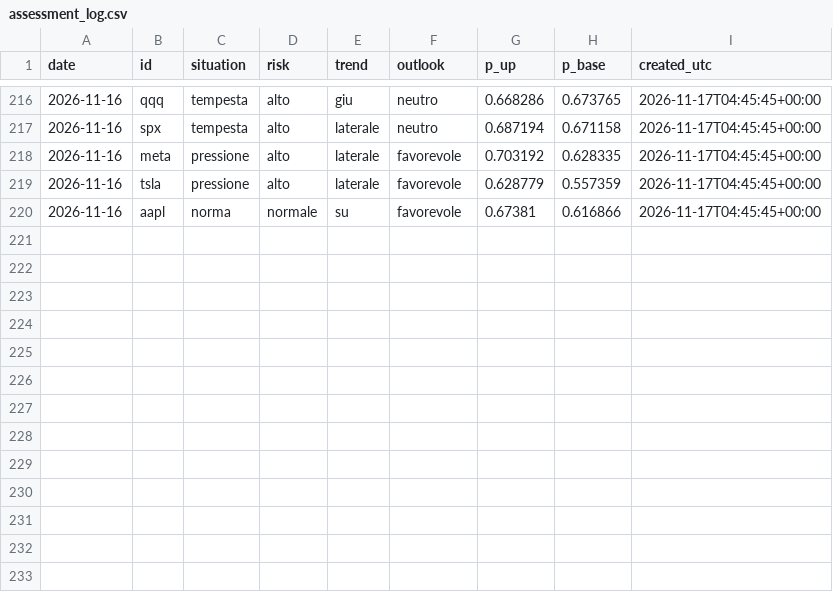
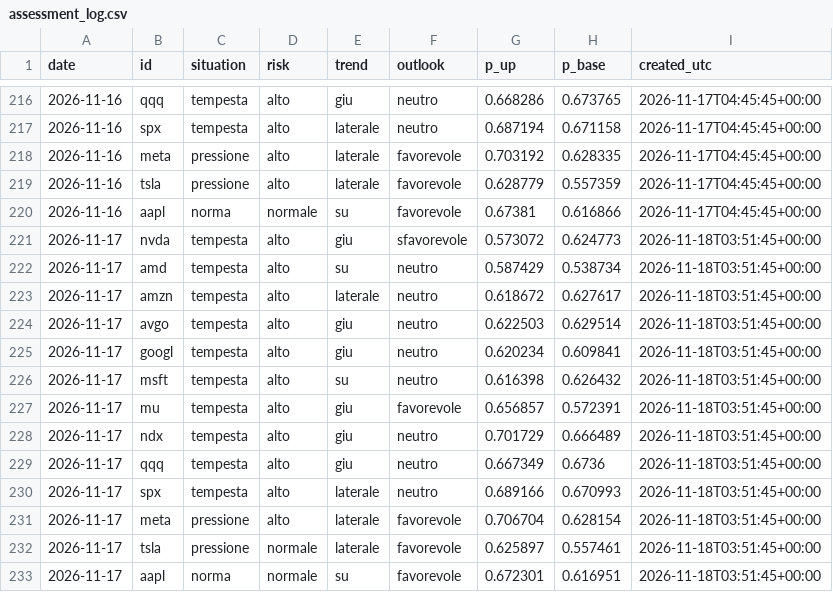
Before and after one commit to ST80Dev/FinanceNow, a CSV file: results/live/assessment_log.csv, drawn as a sheet; only a part is shown, gaps mark what is left out; the diff names each change by its address in the sheet, - before the commit and + after, or states it on an @@ line.

```diff
--- a/results/live/assessment_log.csv
+++ b/results/live/assessment_log.csv
+row 221: 2026-11-17 | nvda | tempesta | alto | giu | sfavorevole | 0.573072 | 0.624773 | 2026-11-18T03:51:45+00:00
+row 222: 2026-11-17 | amd | tempesta | alto | su | neutro | 0.587429 | 0.538734 | 2026-11-18T03:51:45+00:00
+row 223: 2026-11-17 | amzn | tempesta | alto | laterale | neutro | 0.618672 | 0.627617 | 2026-11-18T03:51:45+00:00
+row 224: 2026-11-17 | avgo | tempesta | alto | giu | neutro | 0.622503 | 0.629514 | 2026-11-18T03:51:45+00:00
+row 225: 2026-11-17 | googl | tempesta | alto | giu | neutro | 0.620234 | 0.609841 | 2026-11-18T03:51:45+00:00
+row 226: 2026-11-17 | msft | tempesta | alto | su | neutro | 0.616398 | 0.626432 | 2026-11-18T03:51:45+00:00
+row 227: 2026-11-17 | mu | tempesta | alto | giu | favorevole | 0.656857 | 0.572391 | 2026-11-18T03:51:45+00:00
+row 228: 2026-11-17 | ndx | tempesta | alto | giu | neutro | 0.701729 | 0.666489 | 2026-11-18T03:51:45+00:00
+row 229: 2026-11-17 | qqq | tempesta | alto | giu | neutro | 0.667349 | 0.6736 | 2026-11-18T03:51:45+00:00
+row 230: 2026-11-17 | spx | tempesta | alto | laterale | neutro | 0.689166 | 0.670993 | 2026-11-18T03:51:45+00:00
+row 231: 2026-11-17 | meta | pressione | alto | laterale | favorevole | 0.706704 | 0.628154 | 2026-11-18T03:51:45+00:00
+row 232: 2026-11-17 | tsla | pressione | normale | laterale | favorevole | 0.625897 | 0.557461 | 2026-11-18T03:51:45+00:00
+row 233: 2026-11-17 | aapl | norma | normale | su | favorevole | 0.672301 | 0.616951 | 2026-11-18T03:51:45+00:00
```
Also changed, not shown: results/live/direction_forecasts.csv, 43 other files.
